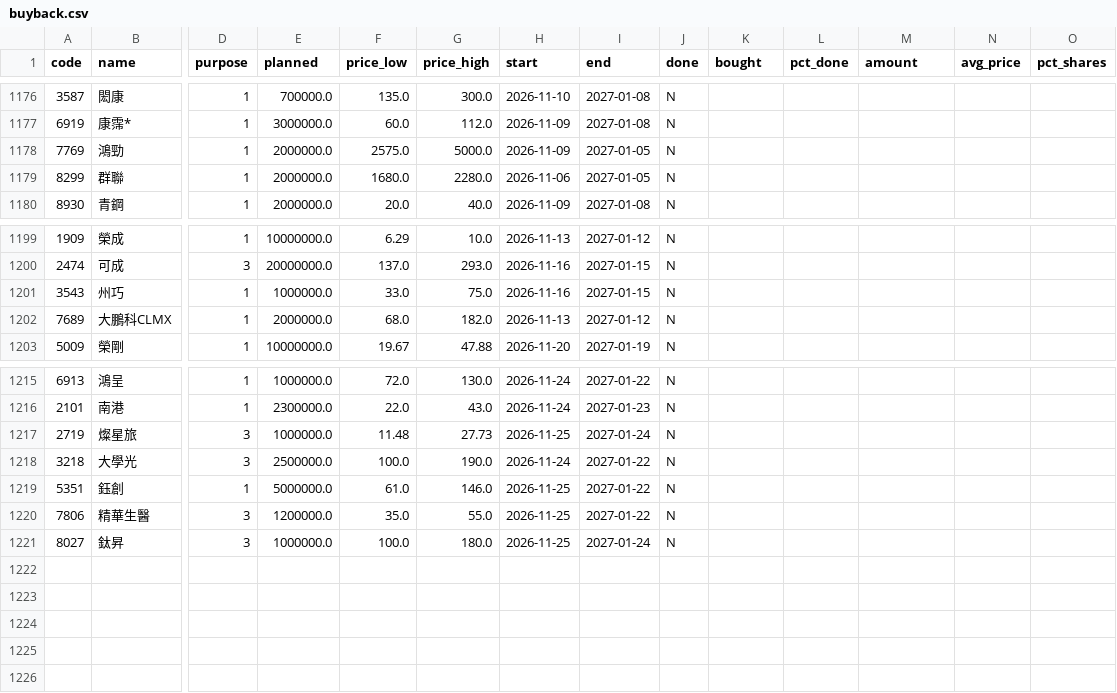
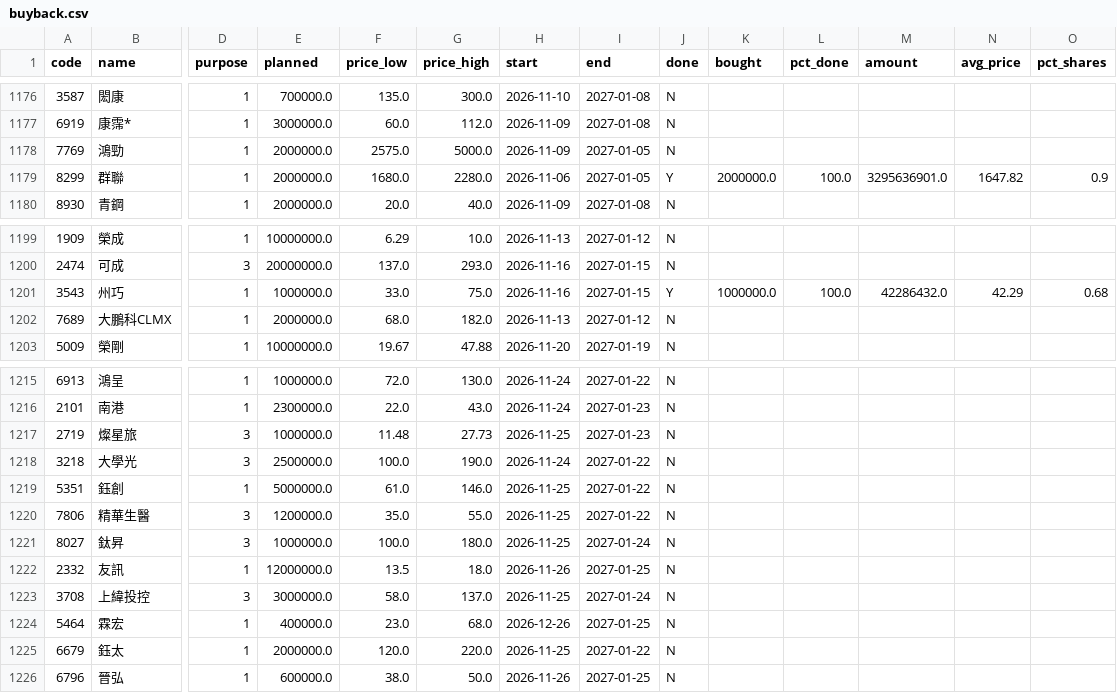
Before and after one commit to gelu27/Stock-lab, a CSV file: data/buyback.csv, drawn as a sheet; only a part is shown, gaps mark what is left out; rows hold the shown columns only; the diff names each change by its address in the sheet, - before the commit and + after, or states it on an @@ line.

```diff
--- a/data/buyback.csv
+++ b/data/buyback.csv
-J1179 (done): N
+J1179 (done): Y
-K1179 (bought): (empty)
+K1179 (bought): 2000000.0
-L1179 (pct_done): (empty)
+L1179 (pct_done): 100.0
-M1179 (amount): (empty)
+M1179 (amount): 3295636901.0
-N1179 (avg_price): (empty)
+N1179 (avg_price): 1647.82
-O1179 (pct_shares): (empty)
+O1179 (pct_shares): 0.9
-J1201 (done): N
+J1201 (done): Y
-K1201 (bought): (empty)
+K1201 (bought): 1000000.0
-L1201 (pct_done): (empty)
+L1201 (pct_done): 100.0
-M1201 (amount): (empty)
+M1201 (amount): 42286432.0
-N1201 (avg_price): (empty)
+N1201 (avg_price): 42.29
-O1201 (pct_shares): (empty)
+O1201 (pct_shares): 0.68
-I1217 (end): 2027-01-24
+I1217 (end): 2027-01-23
+row 1222: 2332 | 友訊 | 1 | 12000000.0 | 13.5 | 18.0 | 2026-11-26 | 2027-01-25 | N
+row 1223: 3708 | 上緯投控 | 3 | 3000000.0 | 58.0 | 137.0 | 2026-11-25 | 2027-01-24 | N
+row 1224: 5464 | 霖宏 | 1 | 400000.0 | 23.0 | 68.0 | 2026-12-26 | 2027-01-25 | N
+row 1225: 6679 | 鈺太 | 1 | 2000000.0 | 120.0 | 220.0 | 2026-11-25 | 2027-01-22 | N
+row 1226: 6796 | 晉弘 | 1 | 600000.0 | 38.0 | 50.0 | 2026-11-26 | 2027-01-25 | N
```
Also changed, not shown: data/esb_dealers.csv, data/futures_night.csv, 38 other files.
